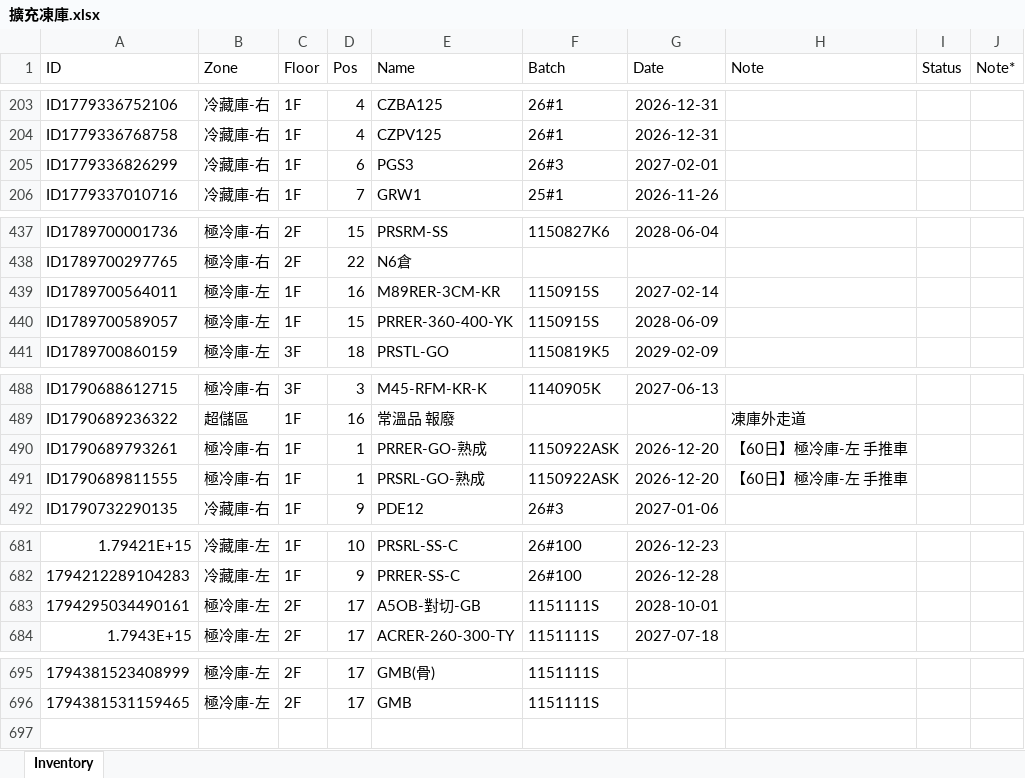
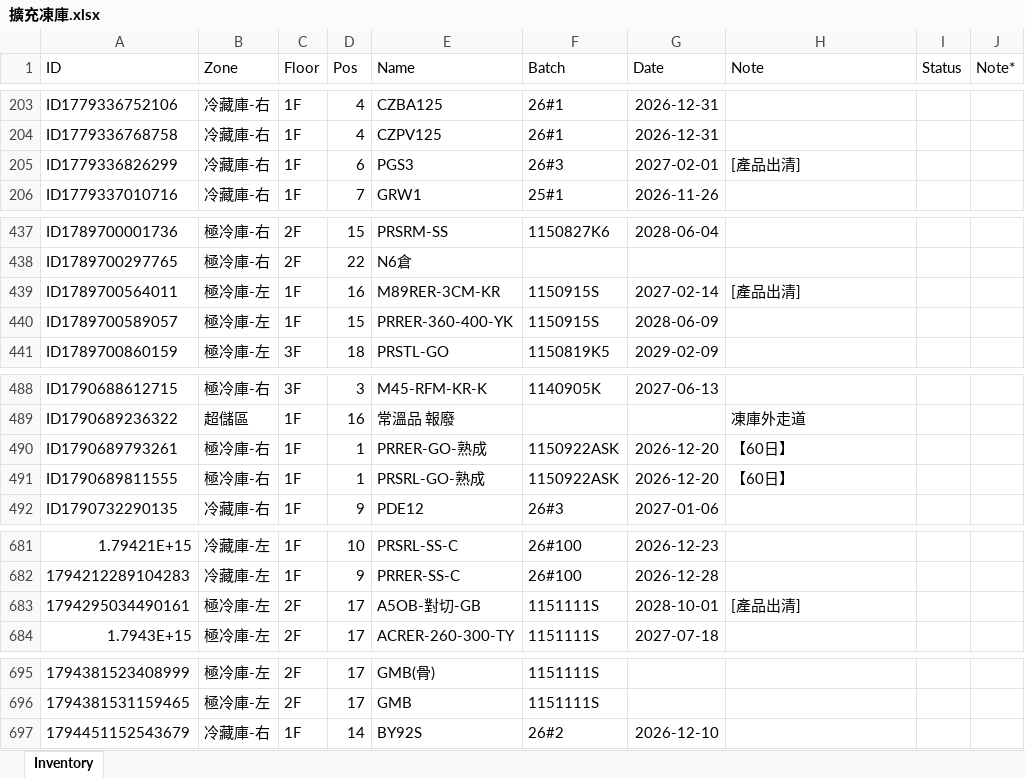
Before and after one commit to mingfonglpg-bit/-1-1, an Excel workbook: 擴充凍庫.xlsx, sheet Inventory, drawn as a sheet; only a part is shown, gaps mark what is left out; values as stored, in another font and other column widths than the file's, no borders; charts and pictures not drawn; the diff names each change by its address in the sheet, - before the commit and + after, or states it on an @@ line.

```diff
--- a/擴充凍庫.xlsx (sheet Inventory)
+++ b/擴充凍庫.xlsx (sheet Inventory)
-H205 (Note): (empty)
+H205 (Note): [產品出清]
-H439 (Note): (empty)
+H439 (Note): [產品出清]
-H490:H491 (Note): 【60日】極冷庫-左 手推車
+H490:H491 (Note): 【60日】
-H683 (Note): (empty)
+H683 (Note): [產品出清]
+row 697: 1794451152543679 | 冷藏庫-右 | 1F | 14 | BY92S | 26#2 | 2026-12-10
```
